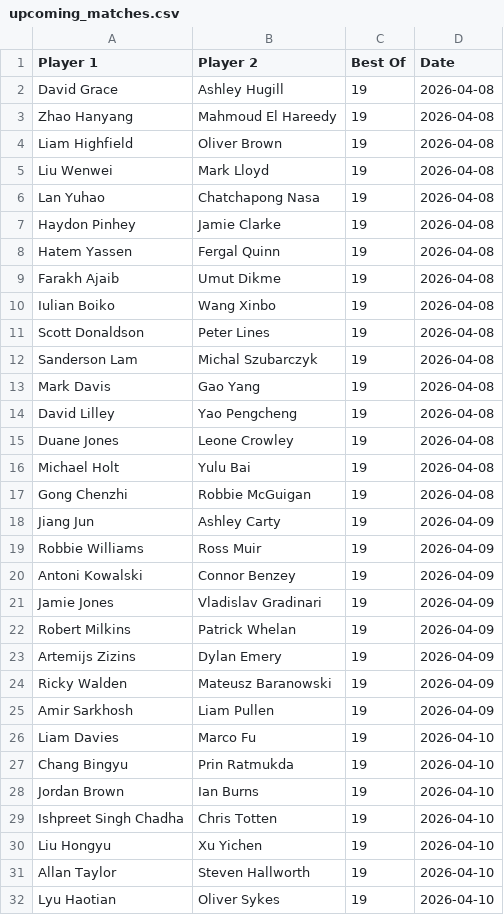
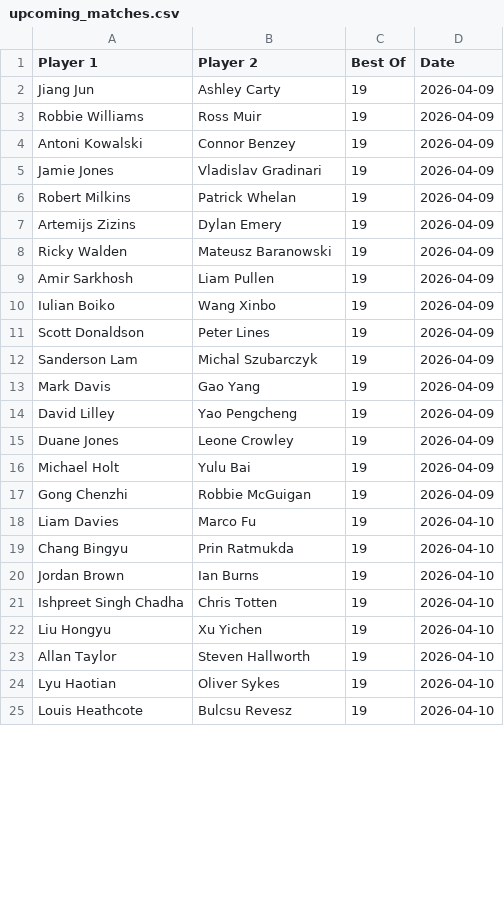
Before and after one commit to Fredfreddo/SnookerDashboardPipeline, a CSV file: upcoming_matches.csv, drawn as a sheet; only a part is shown; the shorter side is filled out with more unchanged rows; removed rows and columns are numbered as before the commit, all else as after; the diff covers the shown part only; the diff names each change by its address in the sheet, - before the commit and + after, or states it on an @@ line.

```diff
--- a/upcoming_matches.csv
+++ b/upcoming_matches.csv
-row 2: David Grace | Ashley Hugill | 19 | 2026-04-08
-row 3: Zhao Hanyang | Mahmoud El Hareedy | 19 | 2026-04-08
-row 4: Liam Highfield | Oliver Brown | 19 | 2026-04-08
-row 5: Liu Wenwei | Mark Lloyd | 19 | 2026-04-08
-row 6: Lan Yuhao | Chatchapong Nasa | 19 | 2026-04-08
-row 7: Haydon Pinhey | Jamie Clarke | 19 | 2026-04-08
-row 8: Hatem Yassen | Fergal Quinn | 19 | 2026-04-08
-row 9: Farakh Ajaib | Umut Dikme | 19 | 2026-04-08
-row 10: Iulian Boiko | Wang Xinbo | 19 | 2026-04-08
-row 11: Scott Donaldson | Peter Lines | 19 | 2026-04-08
-row 12: Sanderson Lam | Michal Szubarczyk | 19 | 2026-04-08
-row 13: Mark Davis | Gao Yang | 19 | 2026-04-08
-row 14: David Lilley | Yao Pengcheng | 19 | 2026-04-08
-row 15: Duane Jones | Leone Crowley | 19 | 2026-04-08
-row 16: Michael Holt | Yulu Bai | 19 | 2026-04-08
-row 17: Gong Chenzhi | Robbie McGuigan | 19 | 2026-04-08
+row 10: Iulian Boiko | Wang Xinbo | 19 | 2026-04-09
+row 11: Scott Donaldson | Peter Lines | 19 | 2026-04-09
+row 12: Sanderson Lam | Michal Szubarczyk | 19 | 2026-04-09
+row 13: Mark Davis | Gao Yang | 19 | 2026-04-09
+row 14: David Lilley | Yao Pengcheng | 19 | 2026-04-09
+row 15: Duane Jones | Leone Crowley | 19 | 2026-04-09
+row 16: Michael Holt | Yulu Bai | 19 | 2026-04-09
+row 17: Gong Chenzhi | Robbie McGuigan | 19 | 2026-04-09
```
Also changed, not shown: 6 edited cells elsewhere in this file, 1 other file.
